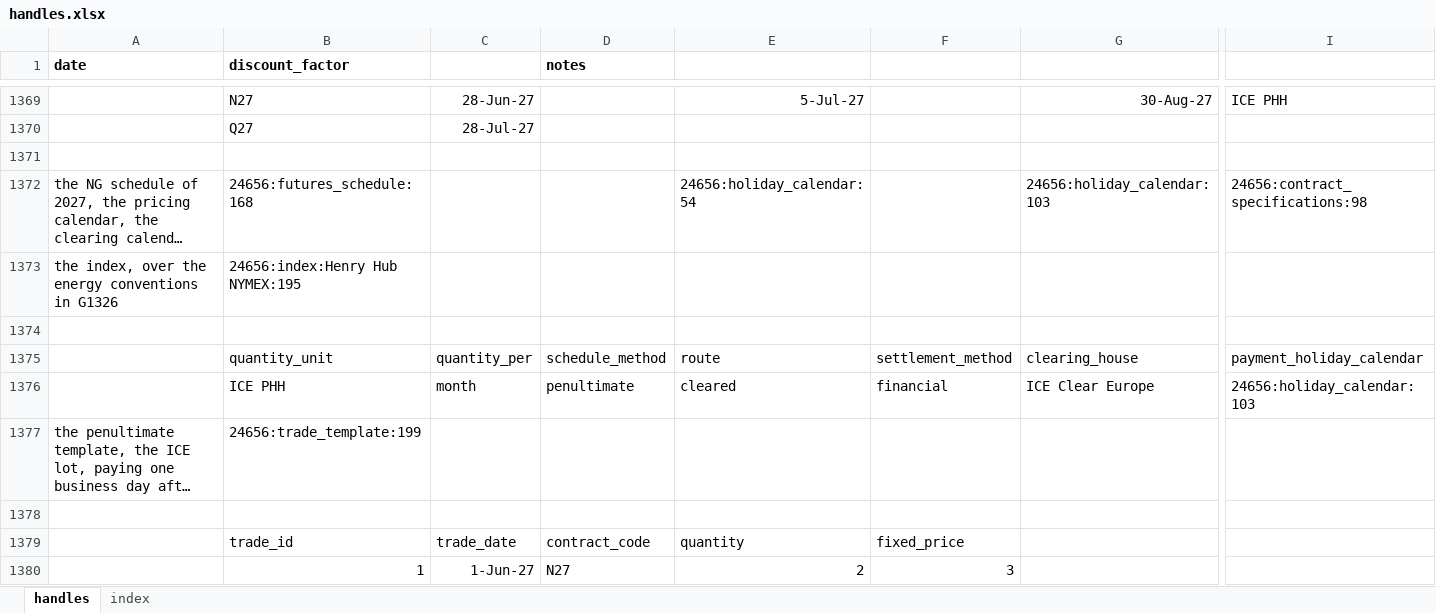
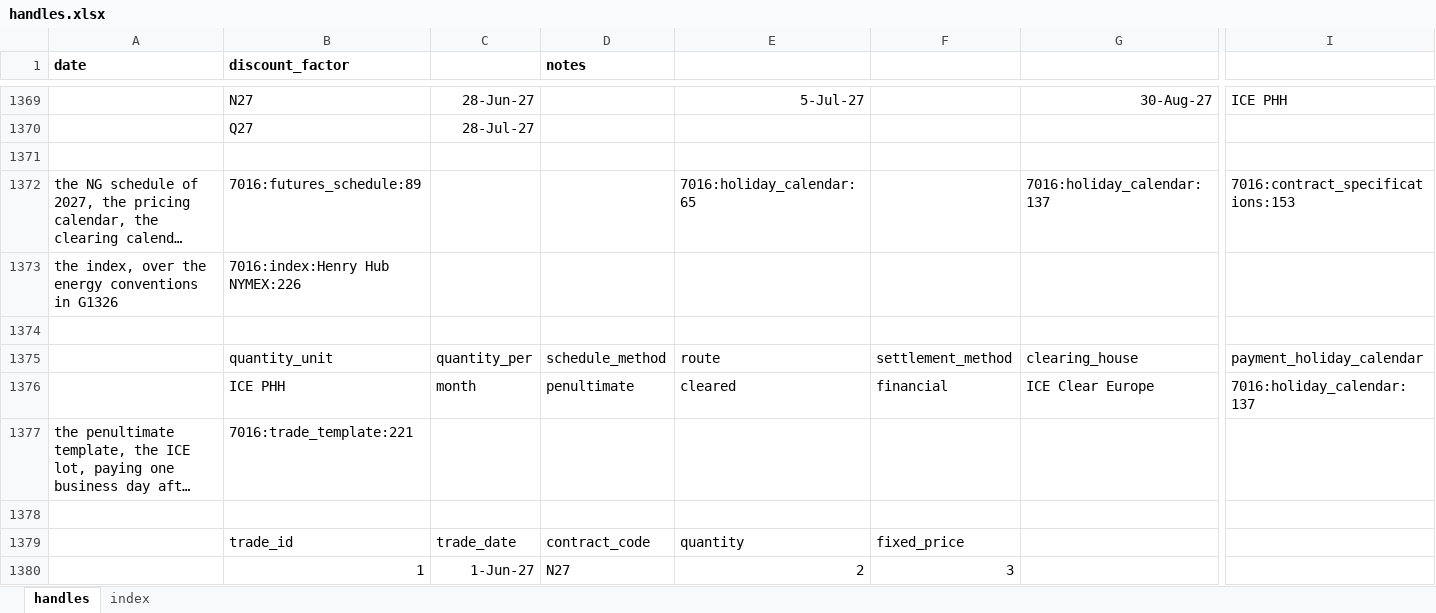
Before and after one commit to gobbles404/catalyst, an Excel workbook: workbooks/handles.xlsx, sheet handles, drawn as a sheet; only a part is shown, gaps mark what is left out; long unchanged cells end in …; values as stored, in another font and other column widths than the file's, no borders; the diff covers the shown part only; the diff names each change by its address in the sheet, - before the commit and + after, or states it on an @@ line.

```diff
--- a/workbooks/handles.xlsx (sheet handles)
+++ b/workbooks/handles.xlsx (sheet handles)
-B1372 (discount_factor): 24656:futures_schedule:168
+B1372 (discount_factor): 7016:futures_schedule:89
-E1372: 24656:holiday_calendar:54
+E1372: 7016:holiday_calendar:65
-G1372: 24656:holiday_calendar:103
+G1372: 7016:holiday_calendar:137
-I1372: 24656:contract_specifications:98
+I1372: 7016:contract_specifications:153
-B1373 (discount_factor): 24656:index:Henry Hub NYMEX:195
+B1373 (discount_factor): 7016:index:Henry Hub NYMEX:226
-I1376: 24656:holiday_calendar:103
+I1376: 7016:holiday_calendar:137
-B1377 (discount_factor): 24656:trade_template:199
+B1377 (discount_factor): 7016:trade_template:221
```
Also changed, not shown: 6 added rows, 6 removed rows and 849 edited cells elsewhere in this sheet, sheet index, 13 other files.
